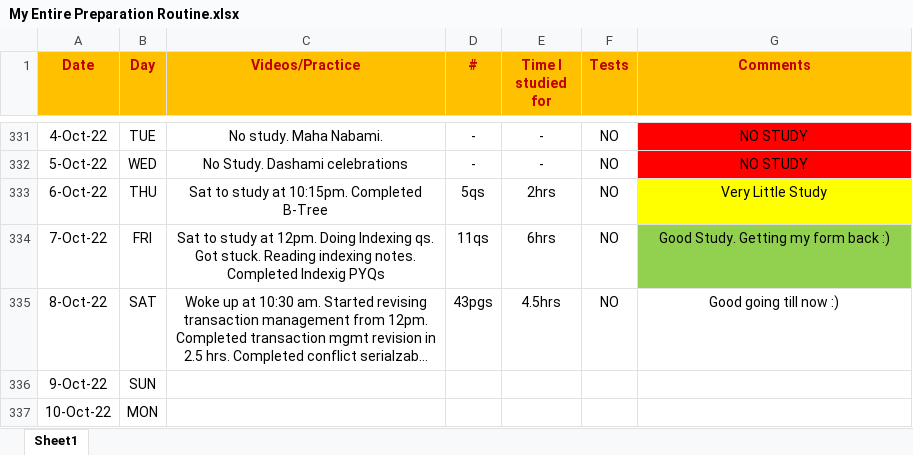
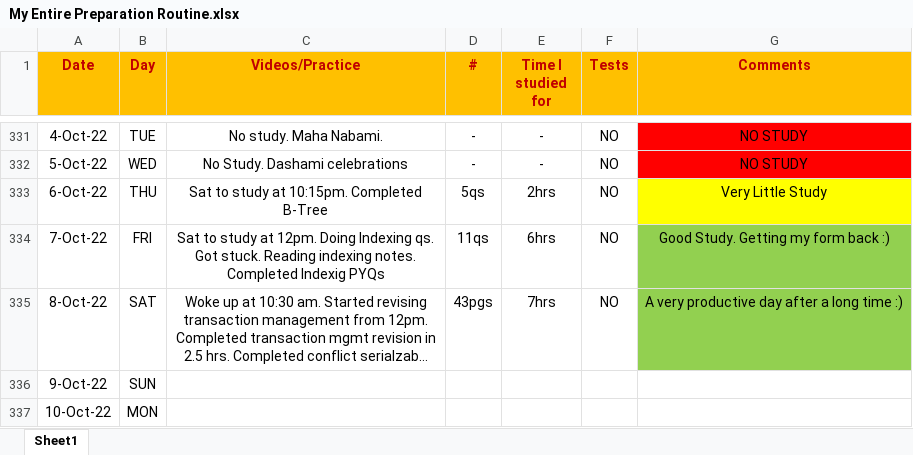
Before and after one commit to Abhrajyoti00/Abhrajyoti00-GATE_2022_2023, an Excel workbook: My Entire Preparation Routine.xlsx, sheet Sheet1, drawn as a sheet; only a part is shown, gaps mark what is left out; long unchanged cells end in …; values as stored, in another font and other column widths than the file's, no borders; conditional formats not drawn; the diff names each change by its address in the sheet, - before the commit and + after, or states it on an @@ line.

Commit message:
Updated 8th Oct 22

```diff
--- a/My Entire Preparation Routine.xlsx (sheet Sheet1)
+++ b/My Entire Preparation Routine.xlsx (sheet Sheet1)
-E335 (Time I studied for): 4.5hrs
+E335 (Time I studied for): 7hrs
-G335 (Comments): Good going till now :)
+G335 (Comments): A very productive day after a long time :)
-G335 fill: none
+G335 fill: #92D050
```
